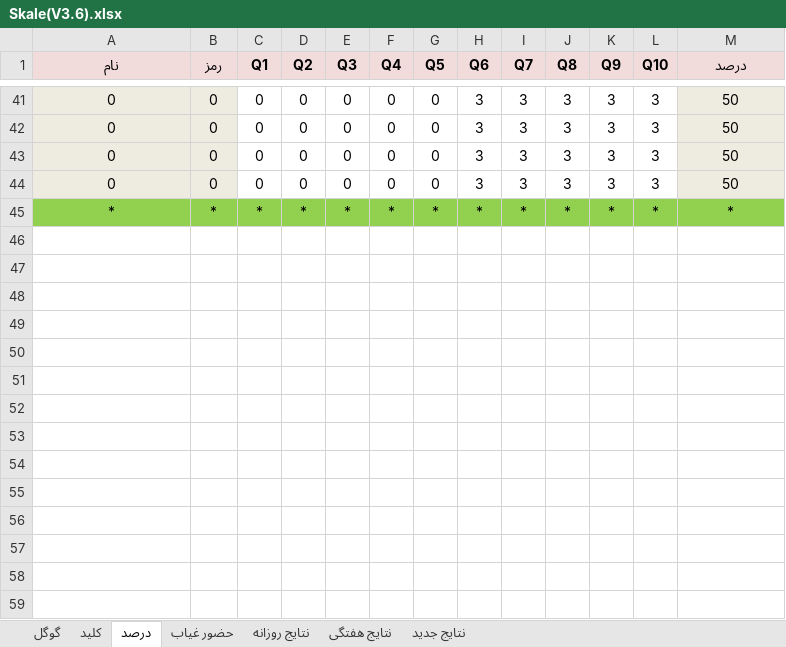
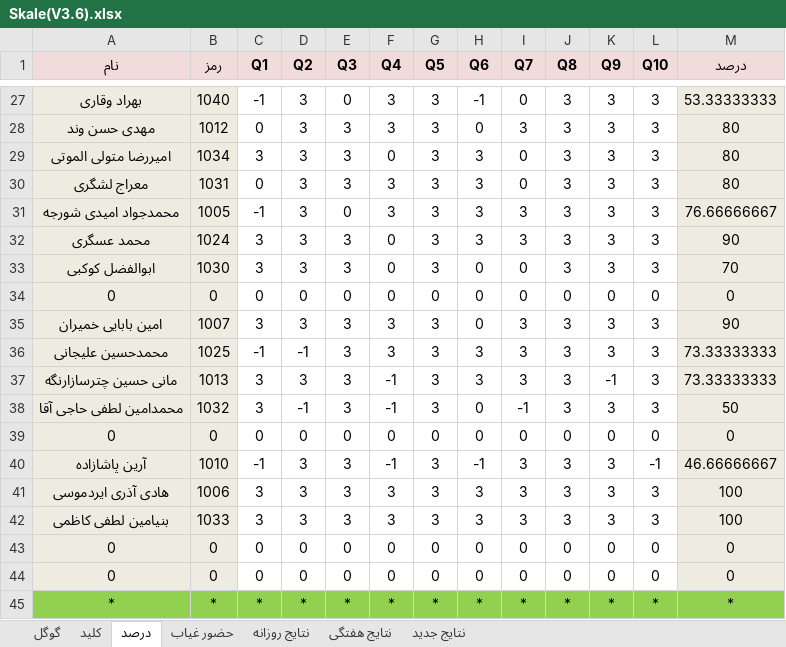
Before and after one commit to hengams/Quiz, an Excel workbook: week 7/مطالعات/Skale(V3.6).xlsx, sheet درصد, drawn as a sheet; only a part is shown, gaps mark what is left out; values as stored, in another font and other column widths than the file's, no borders; conditional formats not drawn; addresses are those after the commit; the diff covers the shown part only; the diff names each change by its address in the sheet, - before the commit and + after, or states it on an @@ line.

```diff
--- a/week 7/مطالعات/Skale(V3.6).xlsx (sheet درصد)
+++ b/week 7/مطالعات/Skale(V3.6).xlsx (sheet درصد)
+row 27: بهراد وقاری | 1040 | -1 | 3 | 0 | 3 | 3 | -1 | 0 | 3 | 3 | 3 | 53.33333333
+row 28: مهدی حسن وند | 1012 | 0 | 3 | 3 | 3 | 3 | 0 | 3 | 3 | 3 | 3 | 80
+row 29: امیررضا متولی الموتی | 1034 | 3 | 3 | 3 | 0 | 3 | 3 | 0 | 3 | 3 | 3 | 80
+row 30: معراج لشگری | 1031 | 0 | 3 | 3 | 3 | 3 | 3 | 0 | 3 | 3 | 3 | 80
+row 31: محمدجواد امیدی شورجه | 1005 | -1 | 3 | 0 | 3 | 3 | 3 | 3 | 3 | 3 | 3 | 76.66666667
+row 32: محمد عسگری | 1024 | 3 | 3 | 3 | 0 | 3 | 3 | 3 | 3 | 3 | 3 | 90
+row 33: ابوالفضل کوکبی | 1030 | 3 | 3 | 3 | 0 | 3 | 0 | 0 | 3 | 3 | 3 | 70
-H34 (Q6): 3
+H34 (Q6): 0
-I34 (Q7): 3
+I34 (Q7): 0
-J34 (Q8): 3
+J34 (Q8): 0
-K34 (Q9): 3
+K34 (Q9): 0
-L34 (Q10): 3
+L34 (Q10): 0
-M34 (درصد): 50
+M34 (درصد): 0
+row 35: امین بابایی خمیران | 1007 | 3 | 3 | 3 | 3 | 3 | 0 | 3 | 3 | 3 | 3 | 90
+row 36: محمدحسین علیجانی | 1025 | -1 | -1 | 3 | 3 | 3 | 3 | 3 | 3 | 3 | 3 | 73.33333333
+row 37: مانی حسین چترسازارنگه | 1013 | 3 | 3 | 3 | -1 | 3 | 3 | 3 | 3 | -1 | 3 | 73.33333333
+row 38: محمدامین لطفی حاجی آقا | 1032 | 3 | -1 | 3 | -1 | 3 | 0 | -1 | 3 | 3 | 3 | 50
-H39 (Q6): 3
+H39 (Q6): 0
-I39 (Q7): 3
+I39 (Q7): 0
-J39 (Q8): 3
+J39 (Q8): 0
-K39 (Q9): 3
+K39 (Q9): 0
-L39 (Q10): 3
+L39 (Q10): 0
-M39 (درصد): 50
+M39 (درصد): 0
+row 40: آرین پاشازاده | 1010 | -1 | 3 | 3 | -1 | 3 | -1 | 3 | 3 | 3 | -1 | 46.66666667
+row 41: هادی آذری ایردموسی | 1006 | 3 | 3 | 3 | 3 | 3 | 3 | 3 | 3 | 3 | 3 | 100
+row 42: بنیامین لطفی کاظمی | 1033 | 3 | 3 | 3 | 3 | 3 | 3 | 3 | 3 | 3 | 3 | 100
-H43:H44 (Q6): 3
+H43:H44 (Q6): 0
-I43:I44 (Q7): 3
+I43:I44 (Q7): 0
-J43:J44 (Q8): 3
+J43:J44 (Q8): 0
-K43:K44 (Q9): 3
+K43:K44 (Q9): 0
-L43:L44 (Q10): 3
+L43:L44 (Q10): 0
-M43:M44 (درصد): 50
+M43:M44 (درصد): 0
```
Also changed, not shown: 24 added rows, 38 removed rows and 6 edited cells elsewhere in this sheet, sheet نتایج جدید, sheet نتایج روزانه, sheet گوگل, sheet حضور غیاب, sheet نتایج هفتگی, sheet کلید, formulas that keep their value, 2 other files.
